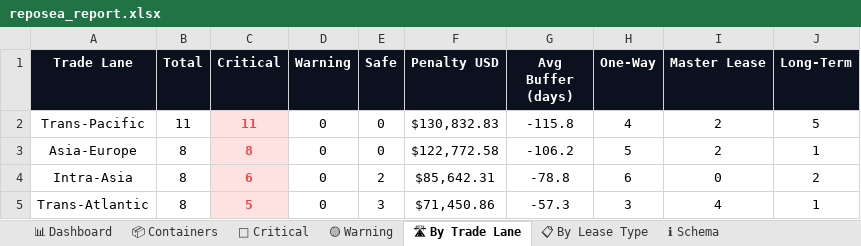
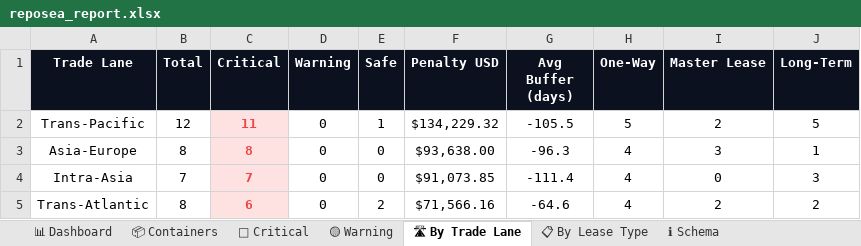
Before and after one commit to rahulmistry18/-Reposea_container_optimizer, an Excel workbook: data/exports/reposea_report.xlsx, sheet 🛣 By Trade Lane, drawn as a sheet; values as stored, in another font and other column widths than the file's, no borders; charts and pictures not drawn; the diff names each change by its address in the sheet, - before the commit and + after, or states it on an @@ line.

```diff
--- a/data/exports/reposea_report.xlsx (sheet 🛣 By Trade Lane)
+++ b/data/exports/reposea_report.xlsx (sheet 🛣 By Trade Lane)
-B2 (Total): 11
+B2 (Total): 12
-E2 (Safe): 0
+E2 (Safe): 1
-F2 (Penalty USD): $130,832.83
+F2 (Penalty USD): $134,229.32
-G2 (Avg Buffer (days)): -115.8
+G2 (Avg Buffer (days)): -105.5
-H2 (One-Way): 4
+H2 (One-Way): 5
-F3 (Penalty USD): $122,772.58
+F3 (Penalty USD): $93,638.00
-G3 (Avg Buffer (days)): -106.2
+G3 (Avg Buffer (days)): -96.3
-H3 (One-Way): 5
+H3 (One-Way): 4
-I3 (Master Lease): 2
+I3 (Master Lease): 3
-B4 (Total): 8
+B4 (Total): 7
-C4 (Critical): 6
+C4 (Critical): 7
-E4 (Safe): 2
+E4 (Safe): 0
-F4 (Penalty USD): $85,642.31
+F4 (Penalty USD): $91,073.85
-G4 (Avg Buffer (days)): -78.8
+G4 (Avg Buffer (days)): -111.4
-H4 (One-Way): 6
+H4 (One-Way): 4
-J4 (Long-Term): 2
+J4 (Long-Term): 3
-C5 (Critical): 5
+C5 (Critical): 6
-E5 (Safe): 3
+E5 (Safe): 2
-F5 (Penalty USD): $71,450.86
+F5 (Penalty USD): $71,566.16
-G5 (Avg Buffer (days)): -57.3
+G5 (Avg Buffer (days)): -64.6
-H5 (One-Way): 3
+H5 (One-Way): 4
-I5 (Master Lease): 4
+I5 (Master Lease): 2
-J5 (Long-Term): 1
+J5 (Long-Term): 2
```
Also changed, not shown: sheet 📦 Containers, sheet 🔴 Critical, sheet 📊 Dashboard, sheet 📋 By Lease Type, 7 other files.
